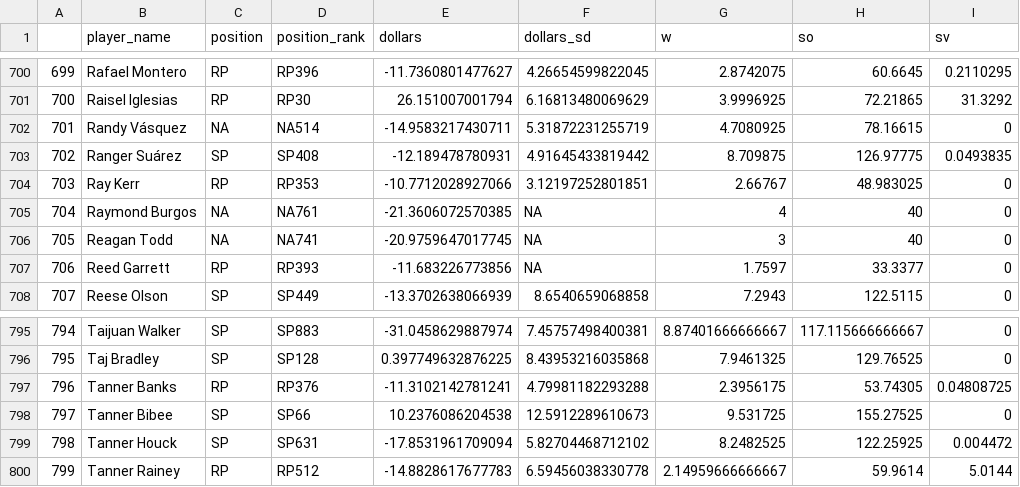
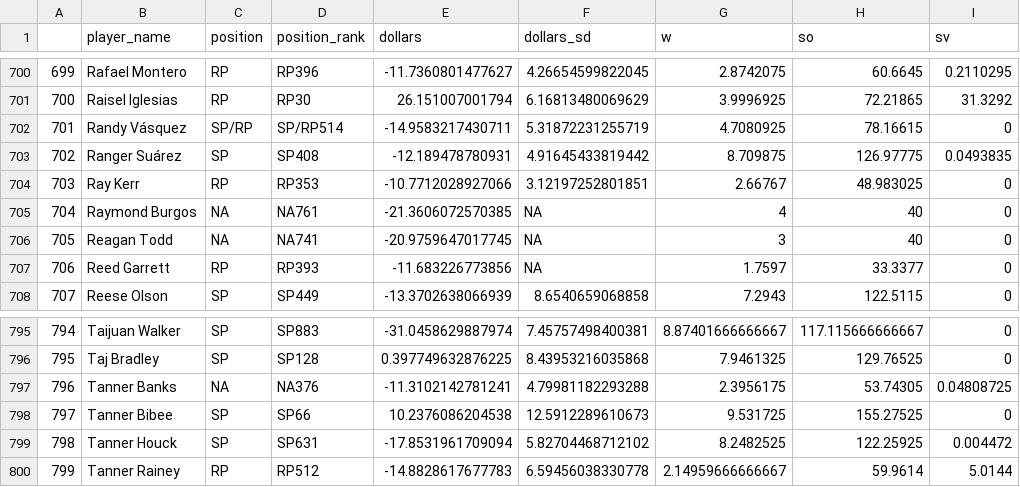
Before and after one commit to SamuelLachance/Betting, a CSV file: ottoneu/all_pitchers.csv, drawn as a sheet; only a part is shown, gaps mark what is left out; the diff names each change by its address in the sheet, - before the commit and + after, or states it on an @@ line.

```diff
--- a/ottoneu/all_pitchers.csv
+++ b/ottoneu/all_pitchers.csv
-C702 (position): NA
+C702 (position): SP/RP
-D702 (position_rank): NA514
+D702 (position_rank): SP/RP514
-C797 (position): RP
+C797 (position): NA
-D797 (position_rank): RP376
+D797 (position_rank): NA376
```
Also changed, not shown: ottoneu/bum_bum_pitchers.csv, ottoneu/dani_rojas_hitters.csv, 2 other files.
